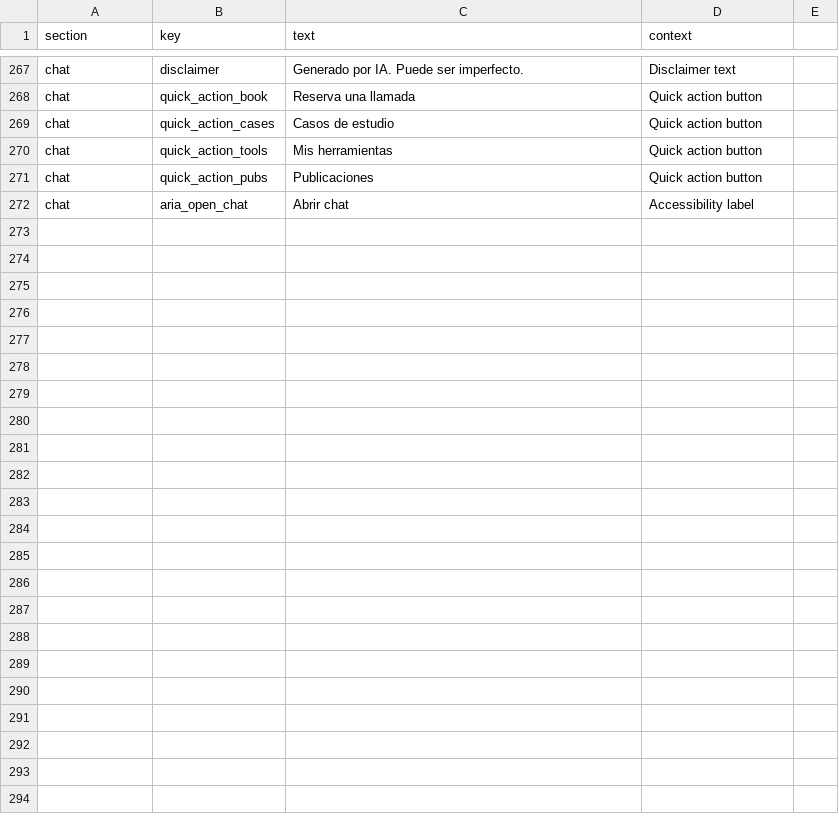
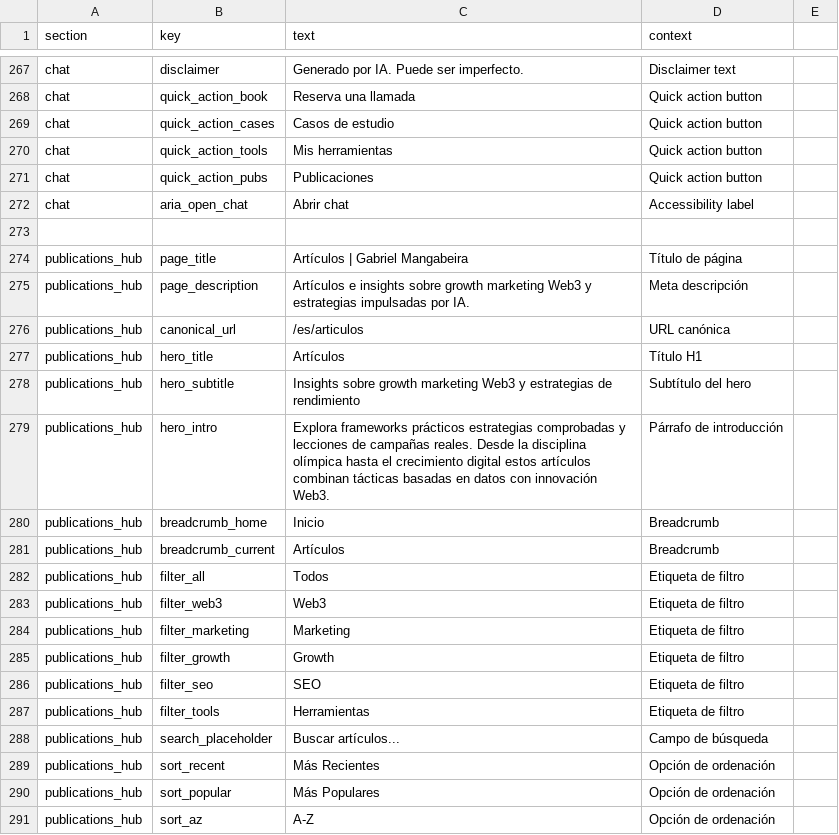
Before and after one commit to gogrowth-co/mangabeira, a CSV file: public/translations/es.csv, drawn as a sheet; only a part is shown, gaps mark what is left out; the diff covers the shown part only.

```diff
--- a/public/translations/es.csv
+++ b/public/translations/es.csv
@@ -272 +272,20 @@ chat,quick_action_pubs,Publicaciones,Quick action button,
 chat,aria_open_chat,Abrir chat,Accessibility label,
+
+publications_hub,page_title,Artículos | Gabriel Mangabeira,Título de página,
+publications_hub,page_description,Artículos e insights sobre growth marketing Web3 y estrategias impulsadas por IA.,Meta descripción,
+publications_hub,canonical_url,/es/articulos,URL canónica,
+publications_hub,hero_title,Artículos,Título H1,
+publications_hub,hero_subtitle,Insights sobre growth marketing Web3 y estrategias de rendimiento,Subtítulo del hero,
+publications_hub,hero_intro,"Explora frameworks prácticos estrategias comprobadas y lecciones de campañas reales. Desde la disciplina olímpica hasta el crecimiento digital estos artículos combinan tácticas basadas en datos con innovación Web3.",Párrafo de introducción,
+publications_hub,breadcrumb_home,Inicio,Breadcrumb,
+publications_hub,breadcrumb_current,Artículos,Breadcrumb,
+publications_hub,filter_all,Todos,Etiqueta de filtro,
+publications_hub,filter_web3,Web3,Etiqueta de filtro,
+publications_hub,filter_marketing,Marketing,Etiqueta de filtro,
+publications_hub,filter_growth,Growth,Etiqueta de filtro,
+publications_hub,filter_seo,SEO,Etiqueta de filtro,
+publications_hub,filter_tools,Herramientas,Etiqueta de filtro,
+publications_hub,search_placeholder,Buscar artículos...,Campo de búsqueda,
+publications_hub,sort_recent,Más Recientes,Opción de ordenación,
+publications_hub,sort_popular,Más Populares,Opción de ordenación,
+publications_hub,sort_az,A-Z,Opción de ordenación,
```
Also changed, not shown: 18 added rows elsewhere in this file, public/translations/br.csv, public/translations/en.csv, 12 other files.
